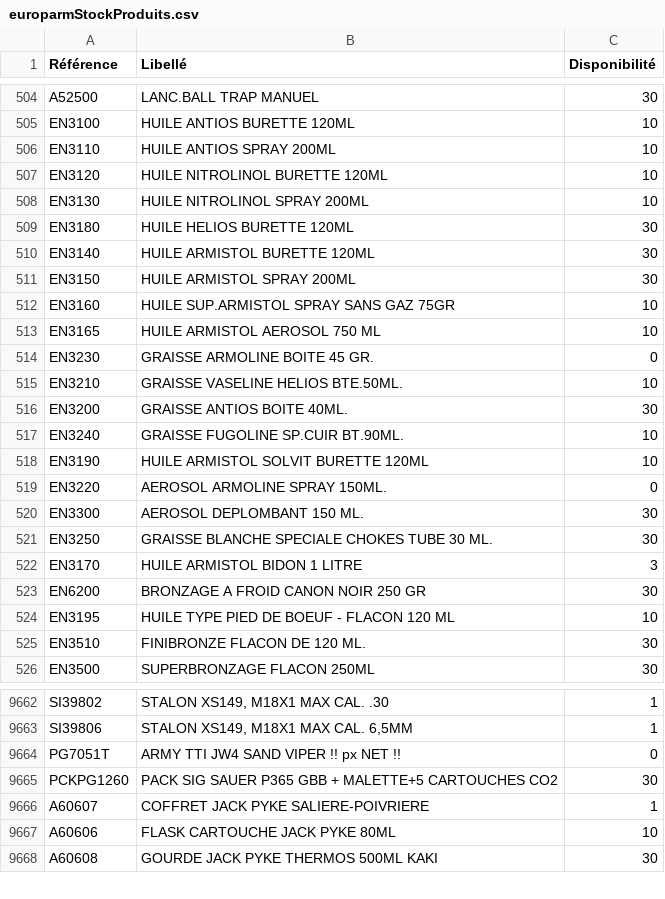
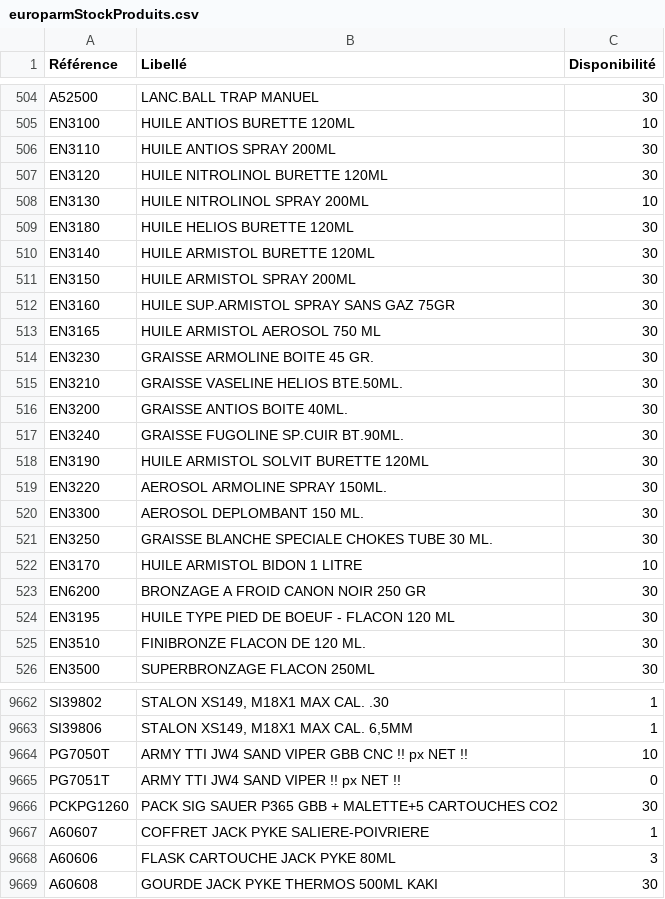
Before and after one commit to Jonathan-djimbi/arsenal-pro, a CSV file: suppliers/europarmStockProduits.csv, drawn as a sheet; only a part is shown, gaps mark what is left out; the diff covers the shown part only.

```diff
--- a/suppliers/europarmStockProduits.csv
+++ b/suppliers/europarmStockProduits.csv
@@ -505,4 +505,4 @@ A52500;"LANC.BALL TRAP MANUEL";30
 EN3100;"HUILE ANTIOS BURETTE 120ML ";10
-EN3110;"HUILE ANTIOS SPRAY 200ML";10
-EN3120;"HUILE NITROLINOL BURETTE 120ML";10
+EN3110;"HUILE ANTIOS SPRAY 200ML";30
+EN3120;"HUILE NITROLINOL BURETTE 120ML";30
 EN3130;"HUILE NITROLINOL SPRAY 200ML";10
@@ -511,15 +511,15 @@ EN3140;"HUILE ARMISTOL BURETTE 120ML";30
 EN3150;"HUILE ARMISTOL SPRAY 200ML";30
-EN3160;"HUILE SUP.ARMISTOL SPRAY SANS GAZ 75GR";10
-EN3165;"HUILE ARMISTOL AEROSOL 750 ML";10
-EN3230;"GRAISSE ARMOLINE BOITE 45 GR.";0
-EN3210;"GRAISSE VASELINE HELIOS BTE.50ML.";10
+EN3160;"HUILE SUP.ARMISTOL SPRAY SANS GAZ 75GR";30
+EN3165;"HUILE ARMISTOL AEROSOL 750 ML";30
+EN3230;"GRAISSE ARMOLINE BOITE 45 GR.";30
+EN3210;"GRAISSE VASELINE HELIOS BTE.50ML.";30
 EN3200;"GRAISSE ANTIOS BOITE 40ML.";30
-EN3240;"GRAISSE FUGOLINE SP.CUIR BT.90ML.";10
-EN3190;"HUILE ARMISTOL SOLVIT BURETTE 120ML";10
-EN3220;"AEROSOL ARMOLINE SPRAY  150ML.";0
+EN3240;"GRAISSE FUGOLINE SP.CUIR BT.90ML.";30
+EN3190;"HUILE ARMISTOL SOLVIT BURETTE 120ML";30
+EN3220;"AEROSOL ARMOLINE SPRAY  150ML.";30
 EN3300;"AEROSOL DEPLOMBANT 150 ML.";30
 EN3250;"GRAISSE BLANCHE SPECIALE CHOKES TUBE 30 ML.";30
-EN3170;"HUILE ARMISTOL BIDON 1 LITRE ";3
+EN3170;"HUILE ARMISTOL BIDON 1 LITRE ";10
 EN6200;"BRONZAGE A FROID CANON NOIR 250 GR";30
-EN3195;"HUILE TYPE PIED DE BOEUF - FLACON 120 ML";10
+EN3195;"HUILE TYPE PIED DE BOEUF - FLACON 120 ML";30
 EN3510;"FINIBRONZE FLACON DE 120 ML.";30
@@ -9663,2 +9663,3 @@ SI39802;"STALON XS149, M18X1 MAX CAL. .30";1
 SI39806;"STALON XS149, M18X1 MAX CAL. 6,5MM";1
+PG7050T;"ARMY TTI JW4 SAND VIPER GBB CNC !! px NET !!";10
 PG7051T;"ARMY TTI JW4 SAND VIPER !! px NET !!";0
@@ -9666,3 +9667,3 @@ PCKPG1260;"PACK SIG SAUER P365 GBB + MALETTE+5 CARTOUCHES CO2";30
 A60607;"COFFRET JACK PYKE SALIERE-POIVRIERE ";1
-A60606;"FLASK CARTOUCHE JACK PYKE 80ML ";10
+A60606;"FLASK CARTOUCHE JACK PYKE 80ML ";3
 A60608;"GOURDE JACK PYKE THERMOS 500ML KAKI";30
```
Also changed, not shown: 2 added rows, 1 removed row and 130 edited cells elsewhere in this file, suppliers/simacStockProduits.csv, 5 other files.
